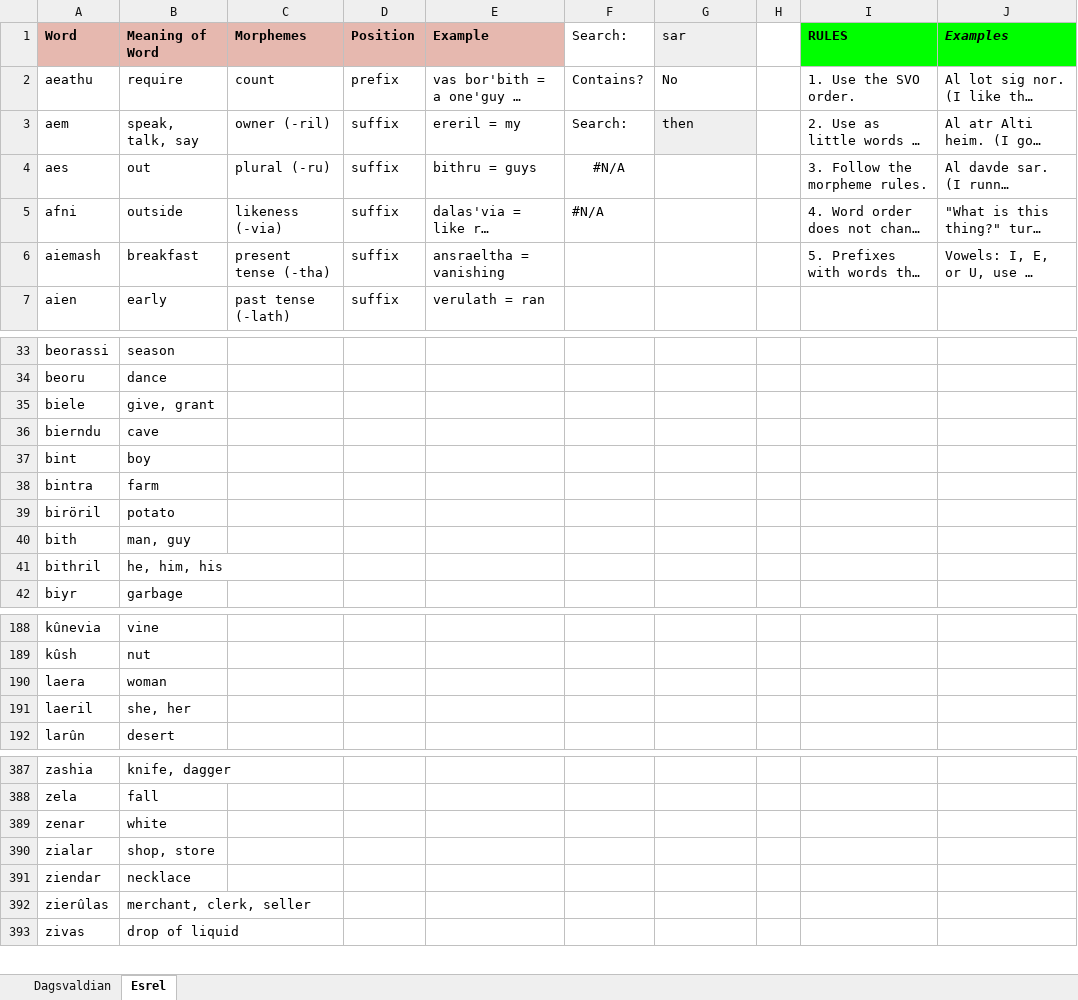
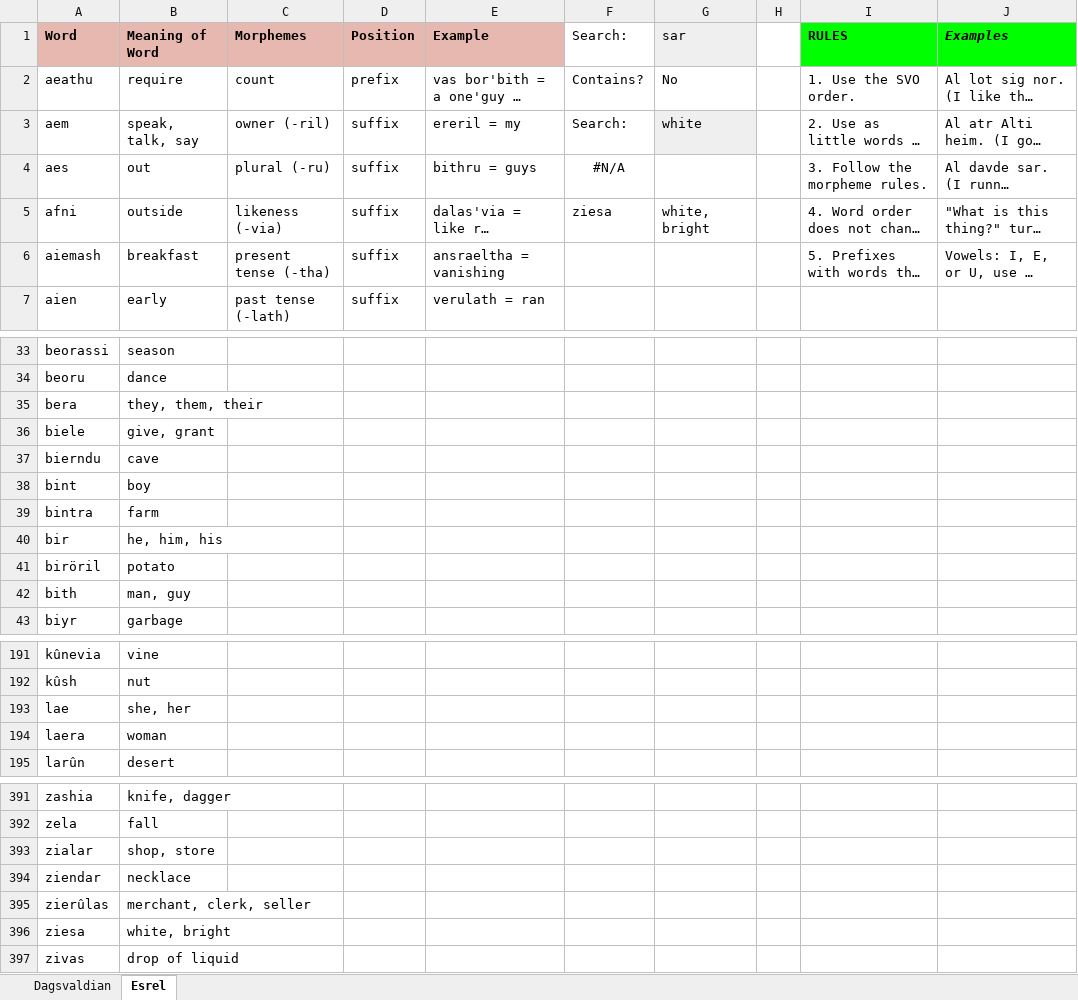
Before and after one commit to Oneo64/Aldpor, an Excel workbook: Conlangs/Fantasy Languages.xlsx, sheet Esrel, drawn as a sheet; only a part is shown, gaps mark what is left out; long unchanged cells end in …; values as stored, in another font and other column widths than the file's, no borders; charts and pictures not drawn; removed rows and columns are numbered as before the commit, all else as after; the diff covers the shown part only; the diff names each change by its address in the sheet, - before the commit and + after, or states it on an @@ line.

Commit message:
Update Fantasy Languages.xlsx

```diff
--- a/Conlangs/Fantasy Languages.xlsx (sheet Esrel)
+++ b/Conlangs/Fantasy Languages.xlsx (sheet Esrel)
-G3 (sar): then
+G3 (sar): white
-F5 (Search:): #N/A
+F5 (Search:): ziesa
-G5 (sar): (empty)
+G5 (sar): white, bright
+row 35: bera | they, them, their
+row 40: bir | he, him, his
-row 41: bithril | he, him, his
+row 193: lae | she, her
-row 191: laeril | she, her
-row 389: zenar | white
+row 396: ziesa | white, bright
```
Also changed, not shown: 3 added rows and 1 edited cell elsewhere in this sheet, sheet Dagsvaldian.
